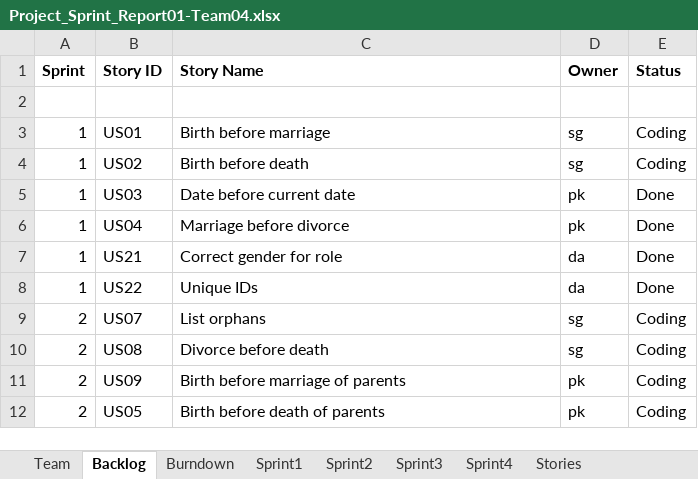
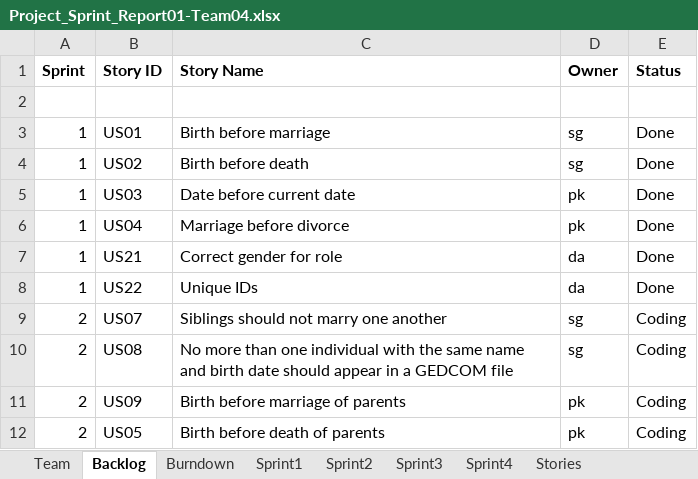
Before and after one commit to deepaCodes/DPS-04, an Excel workbook: Project_Sprint_Report01-Team04.xlsx, sheet Backlog, drawn as a sheet; only a part is shown; values as stored, in another font and other column widths than the file's, no borders; the diff names each change by its address in the sheet, - before the commit and + after, or states it on an @@ line.

Commit message:
Excel

```diff
--- a/Project_Sprint_Report01-Team04.xlsx (sheet Backlog)
+++ b/Project_Sprint_Report01-Team04.xlsx (sheet Backlog)
-E3:E4 (Status): Coding
+E3:E4 (Status): Done
-C9 (Story Name): List orphans
+C9 (Story Name): Siblings should not marry one another
-C10 (Story Name): Divorce before death
+C10 (Story Name): No more than one individual with the same name and birth date should appear in a GEDCOM file
```
Also changed, not shown: charts or pictures.
